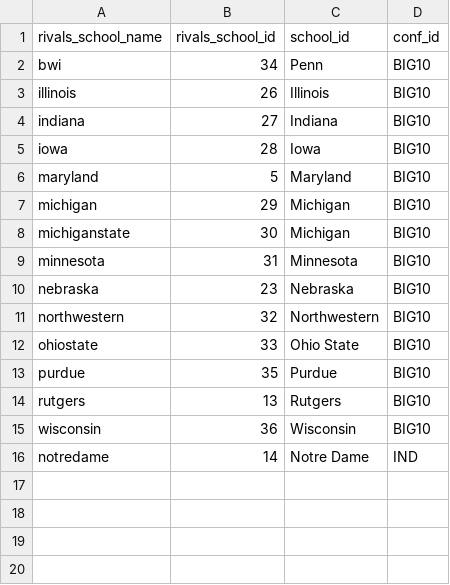
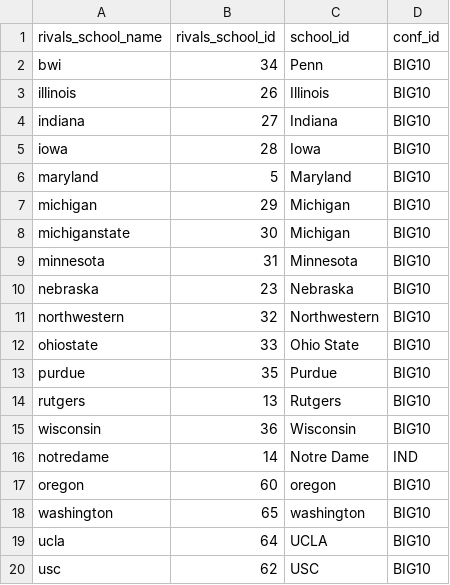
Before and after one commit to wrburgess/recruit-collector, a CSV file: db/big10_schools.csv, drawn as a sheet; the diff names each change by its address in the sheet, - before the commit and + after, or states it on an @@ line.

```diff
--- a/db/big10_schools.csv
+++ b/db/big10_schools.csv
+row 17: oregon | 60 | oregon | BIG10
+row 18: washington | 65 | washington | BIG10
+row 19: ucla | 64 | UCLA | BIG10
+row 20: usc | 62 | USC | BIG10
```
Also changed, not shown: db/acc_schools.csv, db/big12_schools.csv, 3 other files.
